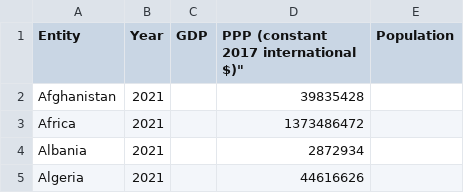
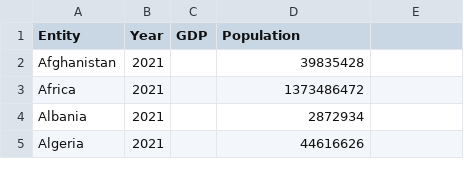
Before and after one commit to tyzha9/FIT3179_Assignment_3, a CSV file: gdp.csv, drawn as a sheet; only a part is shown.

Commit message:
Update gdp.csv

```diff
--- a/gdp.csv
+++ b/gdp.csv
@@ -1,2 +1,2 @@
-Entity,Year,GDP, PPP (constant 2017 international $)",Population
+Entity,Year,GDP,Population
 Afghanistan,2021,,39835428
```
